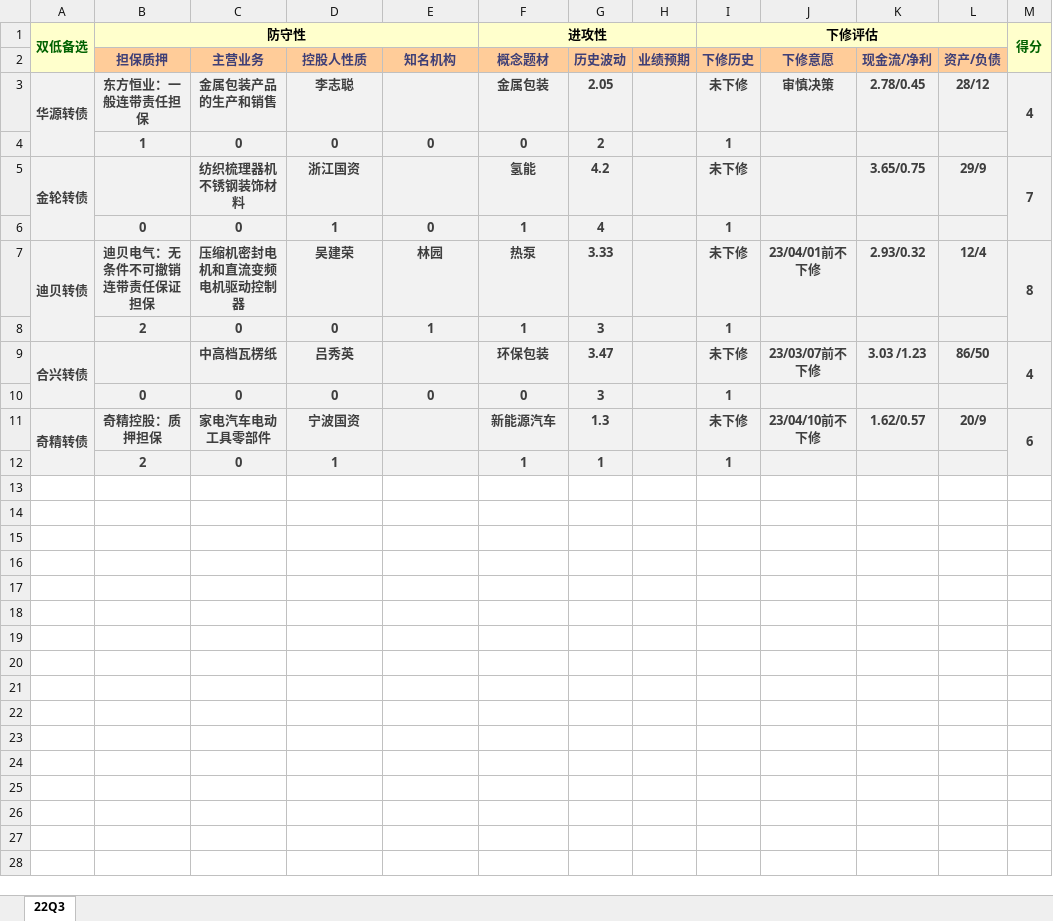
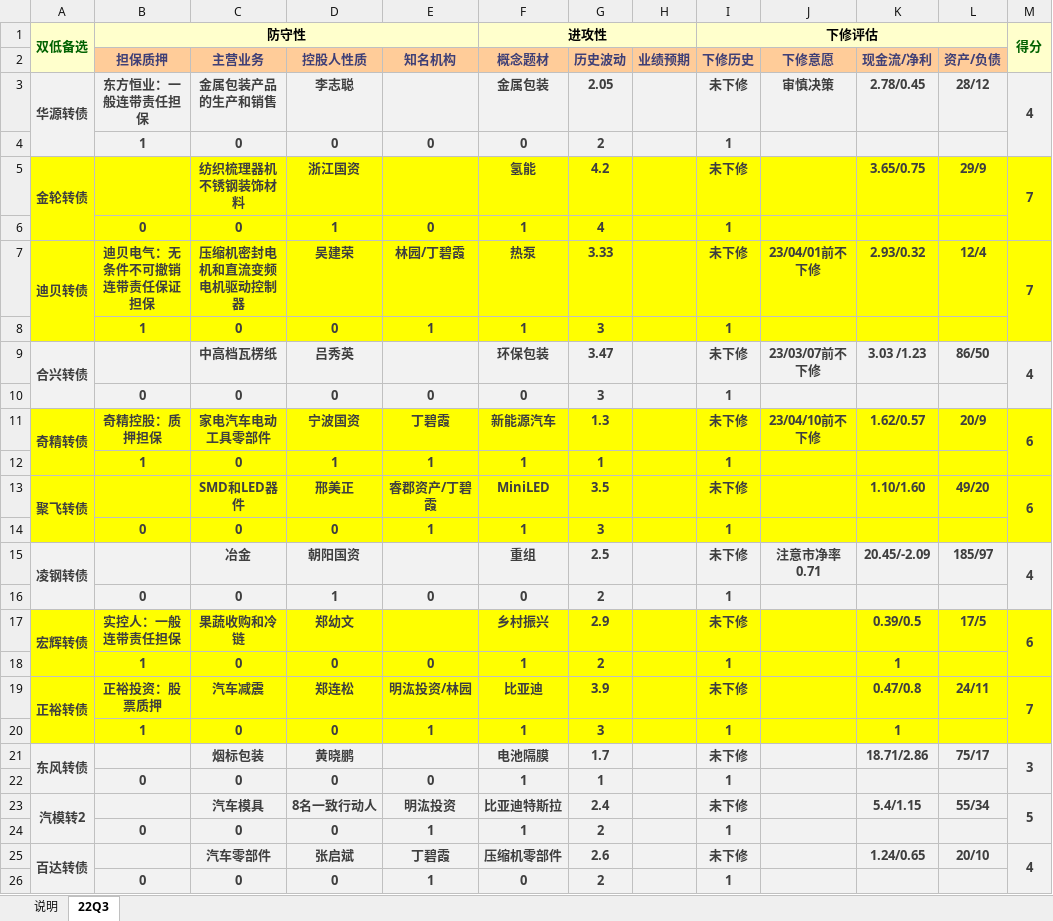
Before and after one commit to xiushu2012/Harpoon, an Excel workbook: kgoodlist.xlsx, sheet 22Q3, drawn as a sheet; values as stored, in another font and other column widths than the file's, no borders; the diff names each change by its address in the sheet, - before the commit and + after, or states it on an @@ line.

Commit message:
1.kgoodlist add some

```diff
--- a/kgoodlist.xlsx (sheet 22Q3)
+++ b/kgoodlist.xlsx (sheet 22Q3)
+sheet tab: 说明
-A5:M8 fill: #F2F2F2
+A5:M8 fill: #FFFF00
-E7 (知名机构): 林园
+E7 (知名机构): 林园/丁碧霞
-M7: 8
+M7: 7
-B8 (担保质押): 2
+B8 (担保质押): 1
-A11:M12 fill: #F2F2F2
+A11:M12 fill: #FFFF00
-E11 (知名机构): (empty)
+E11 (知名机构): 丁碧霞
-B12 (担保质押): 2
+B12 (担保质押): 1
-E12 (知名机构): (empty)
+E12 (知名机构): 1
+row 13: 聚飞转债 |  | SMD和LED器件 | 邢美正 | 睿郡资产/丁碧霞 | MiniLED | 3.5 |  | 未下修 |  | 1.10/1.60 | 49/20 | 6
+row 14:  | 0 | 0 | 0 | 1 | 1 | 3 |  | 1
+row 15: 凌钢转债 |  | 冶金 | 朝阳国资 |  | 重组 | 2.5 |  | 未下修 | 注意市净率0.71 | 20.45/-2.09 | 185/97 | 4
+row 16:  | 0 | 0 | 1 | 0 | 0 | 2 |  | 1
+row 17: 宏辉转债 | 实控人：一般连带责任担保 | 果蔬收购和冷链 | 郑幼文 |  | 乡村振兴 | 2.9 |  | 未下修 |  | 0.39/0.5 | 17/5 | 6
+row 18:  | 1 | 0 | 0 | 0 | 1 | 2 |  | 1 |  | 1
+row 19: 正裕转债 | 正裕投资：股票质押 | 汽车减震 | 郑连松 | 明汯投资/林园 | 比亚迪 | 3.9 |  | 未下修 |  | 0.47/0.8 | 24/11 | 7
+row 20:  | 1 | 0 | 0 | 1 | 1 | 3 |  | 1 |  | 1
+row 21: 东风转债 |  | 烟标包装 | 黄晓鹏 |  | 电池隔膜 | 1.7 |  | 未下修 |  | 18.71/2.86 | 75/17 | 3
+row 22:  | 0 | 0 | 0 | 0 | 1 | 1 |  | 1
+row 23: 汽模转2 |  | 汽车模具 | 8名一致行动人 | 明汯投资 | 比亚迪特斯拉 | 2.4 |  | 未下修 |  | 5.4/1.15 | 55/34 | 5
+row 24:  | 0 | 0 | 0 | 1 | 1 | 2 |  | 1
+row 25: 百达转债 |  | 汽车零部件 | 张启斌 | 丁碧霞 | 压缩机零部件 | 2.6 |  | 未下修 |  | 1.24/0.65 | 20/10 | 4
+row 26:  | 0 | 0 | 0 | 1 | 0 | 2 |  | 1
```
Also changed, not shown: braised.xlsx, 1 other file.
